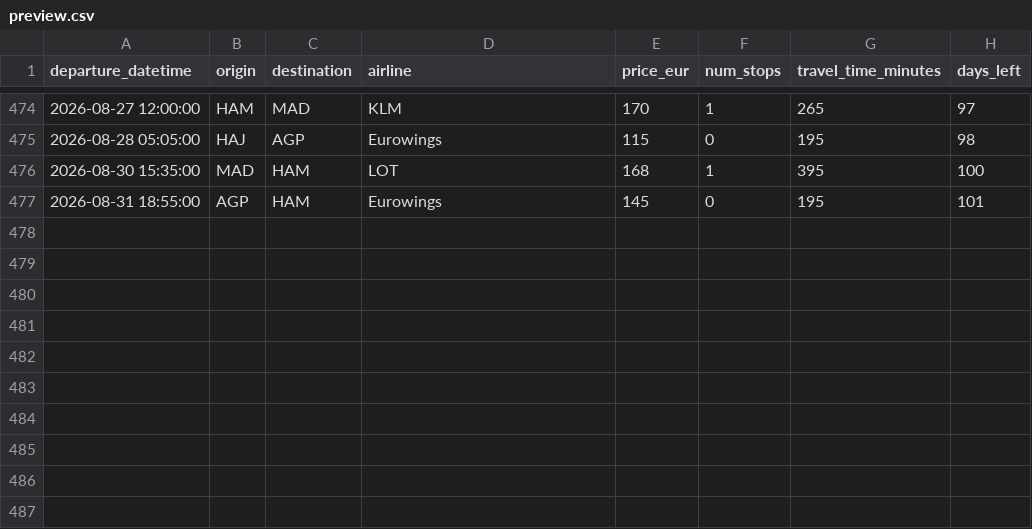
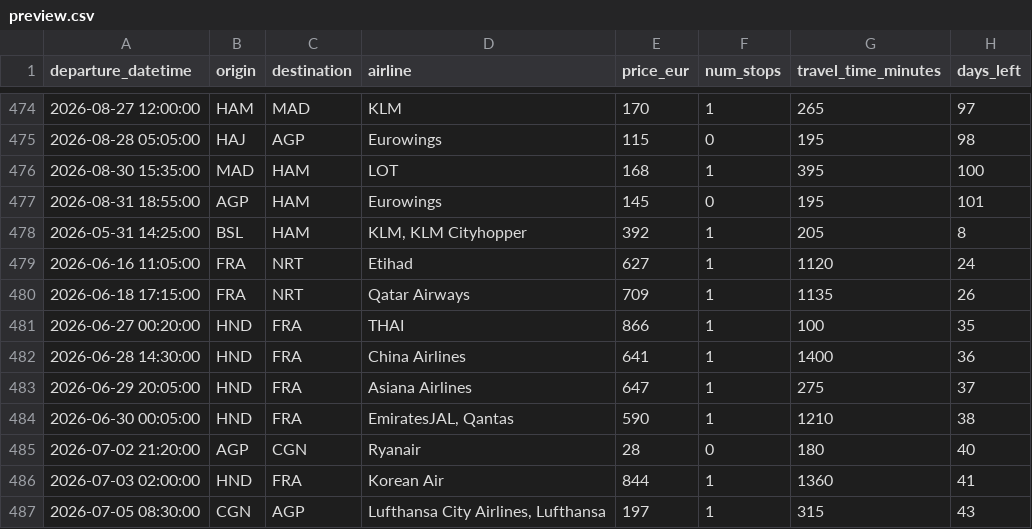
Before and after one commit to pilaarfdeez/Seguidor_vuelos, a CSV file: data/results/raw/preview.csv, drawn as a sheet; only a part is shown, gaps mark what is left out.

```diff
--- a/data/results/raw/preview.csv
+++ b/data/results/raw/preview.csv
@@ -477 +477,11 @@ departure_datetime,origin,destination,airline,price_eur,num_stops,travel_time_mi
 2026-08-31 18:55:00,AGP,HAM,Eurowings,145,0,195,101
+2026-05-31 14:25:00,BSL,HAM,"KLM, KLM Cityhopper",392,1,205,8
+2026-06-16 11:05:00,FRA,NRT,Etihad,627,1,1120,24
+2026-06-18 17:15:00,FRA,NRT,Qatar Airways,709,1,1135,26
+2026-06-27 00:20:00,HND,FRA,THAI,866,1,100,35
+2026-06-28 14:30:00,HND,FRA,China Airlines,641,1,1400,36
+2026-06-29 20:05:00,HND,FRA,Asiana Airlines,647,1,275,37
+2026-06-30 00:05:00,HND,FRA,"EmiratesJAL, Qantas",590,1,1210,38
+2026-07-02 21:20:00,AGP,CGN,Ryanair,28,0,180,40
+2026-07-03 02:00:00,HND,FRA,Korean Air,844,1,1360,41
+2026-07-05 08:30:00,CGN,AGP,"Lufthansa City Airlines, Lufthansa",197,1,315,43
```
Also changed, not shown: 2 other files.
